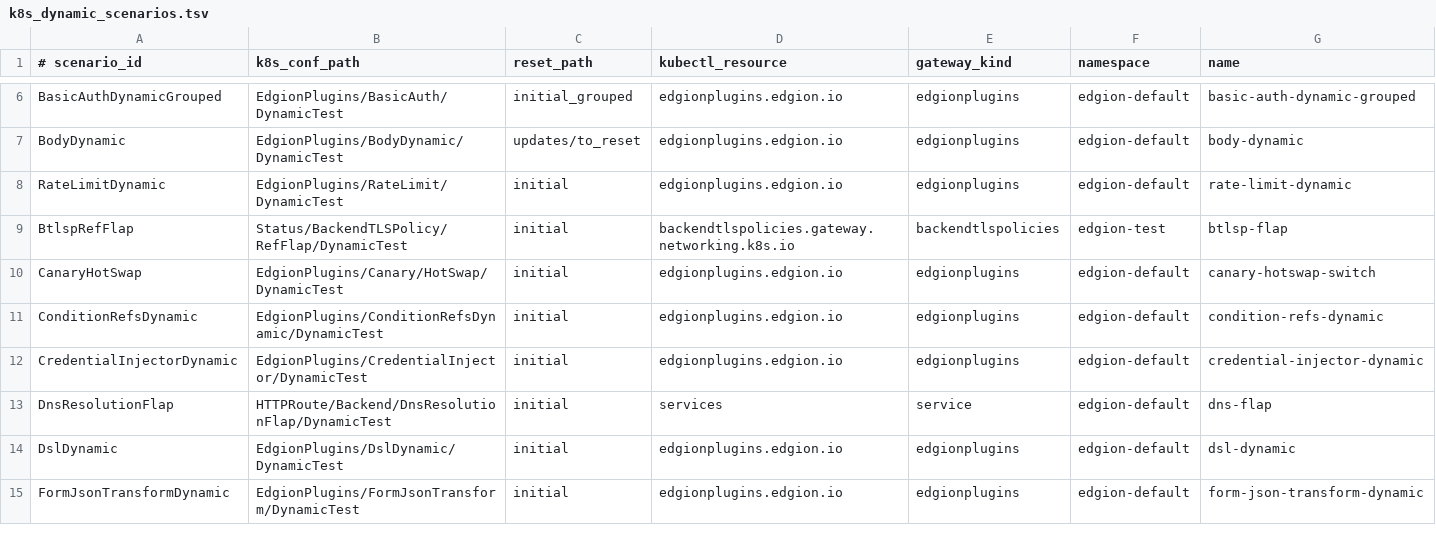
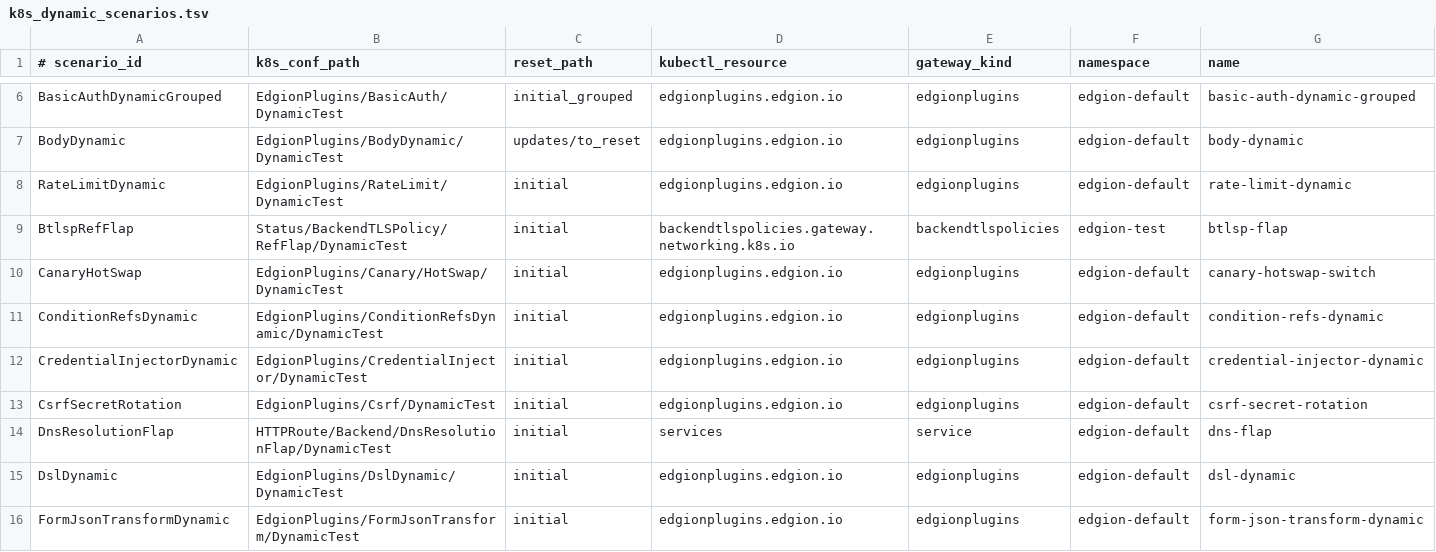
Before and after one commit to Pandaala/Edgion, a TSV file: edgion-tests/k8s/scripts/common/k8s_dynamic_scenarios.tsv, drawn as a sheet; only a part is shown, gaps mark what is left out.

Commit message:
add test

```diff
--- a/edgion-tests/k8s/scripts/common/k8s_dynamic_scenarios.tsv
+++ b/edgion-tests/k8s/scripts/common/k8s_dynamic_scenarios.tsv
@@ -12,2 +12,3 @@ ConditionRefsDynamic	EdgionPlugins/ConditionRefsDynamic/DynamicTest	initial	edgi
 CredentialInjectorDynamic	EdgionPlugins/CredentialInjector/DynamicTest	initial	edgionplugins.edgion.io	edgionplugins	edgion-default	credential-injector-dynamic
+CsrfSecretRotation	EdgionPlugins/Csrf/DynamicTest	initial	edgionplugins.edgion.io	edgionplugins	edgion-default	csrf-secret-rotation
 DnsResolutionFlap	HTTPRoute/Backend/DnsResolutionFlap/DynamicTest	initial	services	service	edgion-default	dns-flap
```
Also changed, not shown: 27 other files.
